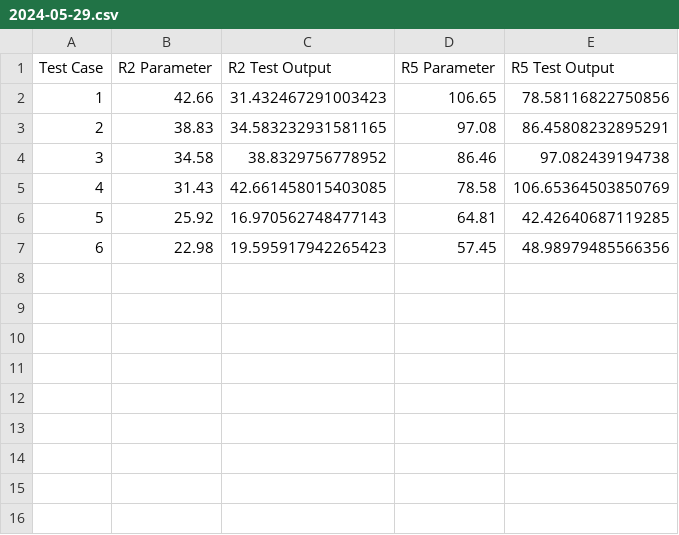
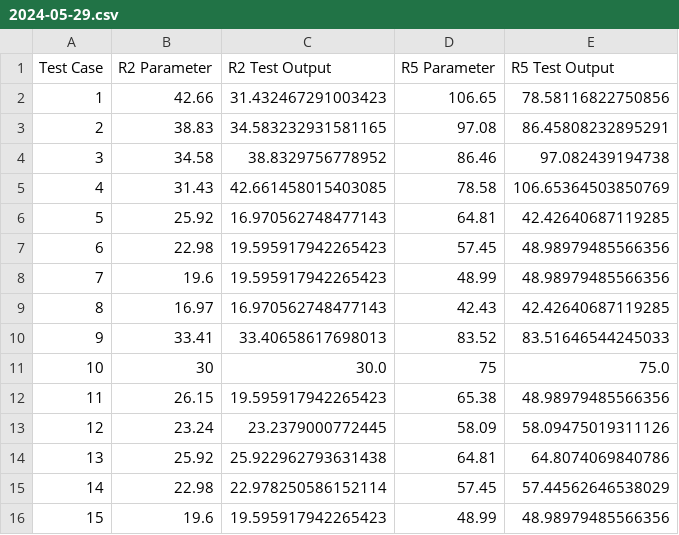
Before and after one commit to nventefs/LPSD, a CSV file: Archive/s1000/Results/2024-05-29.csv, drawn as a sheet.

```diff
--- a/Archive/s1000/Results/2024-05-29.csv
+++ b/Archive/s1000/Results/2024-05-29.csv
@@ -7 +7,10 @@ Test Case,R2 Parameter,R2 Test Output,R5 Parameter,R5 Test Output
 6,22.98,19.595917942265423,57.45,48.98979485566356
+7,19.6,19.595917942265423,48.99,48.98979485566356
+8,16.97,16.970562748477143,42.43,42.42640687119285
+9,33.41,33.40658617698013,83.52,83.51646544245033
+10,30,30.0,75,75.0
+11,26.15,19.595917942265423,65.38,48.98979485566356
+12,23.24,23.2379000772445,58.09,58.09475019311126
+13,25.92,25.922962793631438,64.81,64.8074069840786
+14,22.98,22.978250586152114,57.45,57.44562646538029
+15,19.6,19.595917942265423,48.99,48.98979485566356
```
Also changed, not shown: 12 other files.
